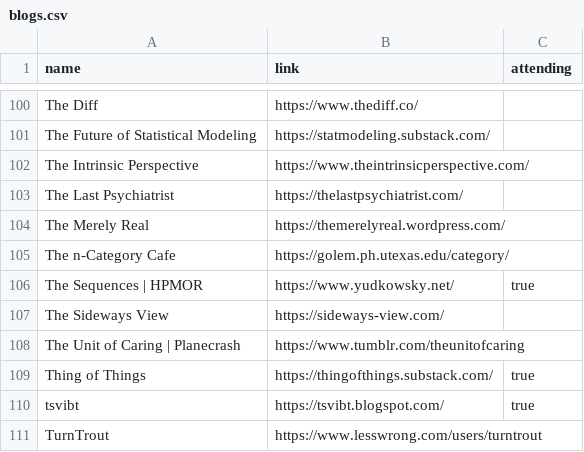
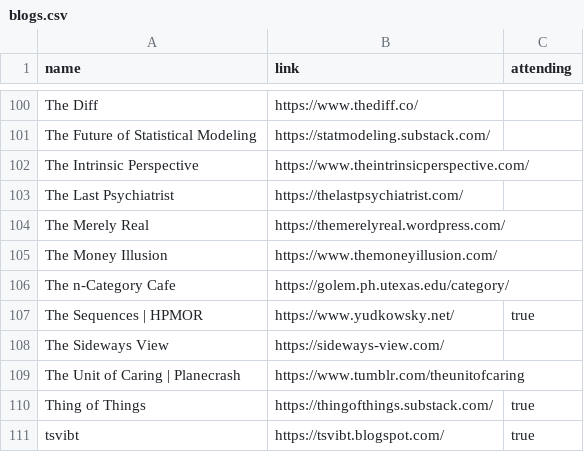
Before and after one commit to LessWrong2/lighthaven, a CSV file: blogs.csv, drawn as a sheet; only a part is shown, gaps mark what is left out; the shorter side is filled out with more unchanged rows; the diff names each change by its address in the sheet, - before the commit and + after, or states it on an @@ line.

Commit message:
blog edit

```diff
--- a/blogs.csv
+++ b/blogs.csv
+row 105: The Money Illusion | https://www.themoneyillusion.com/
```
